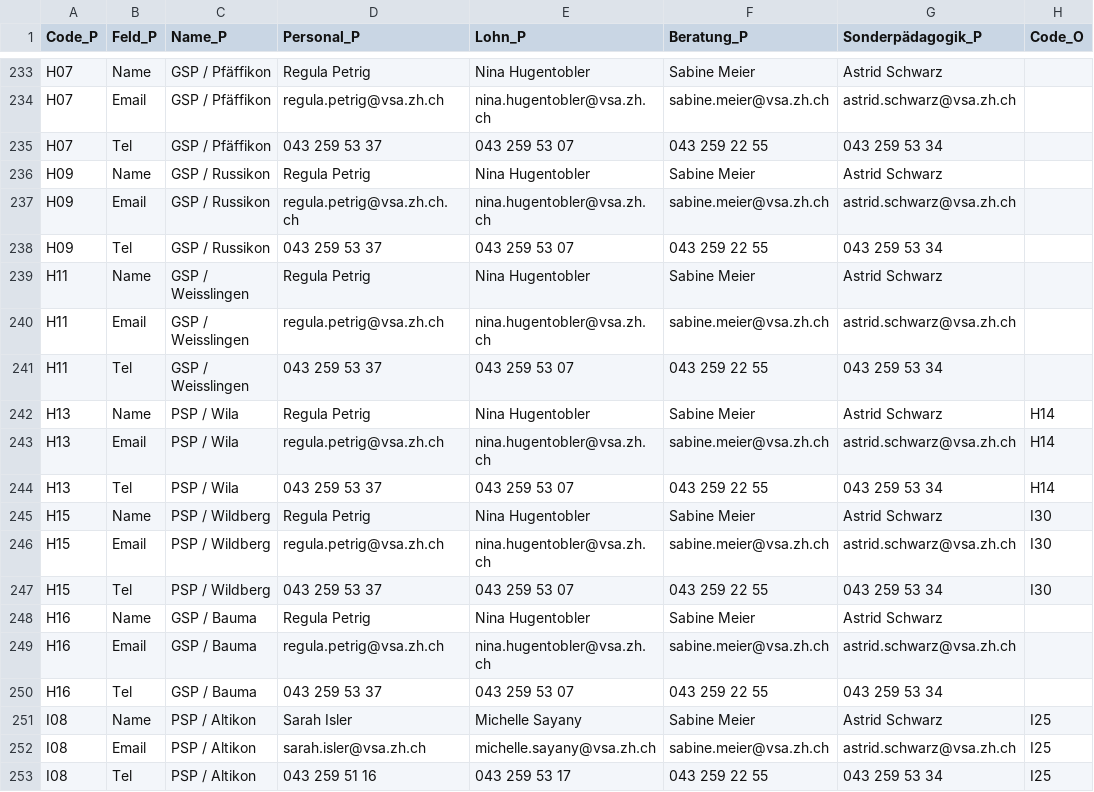
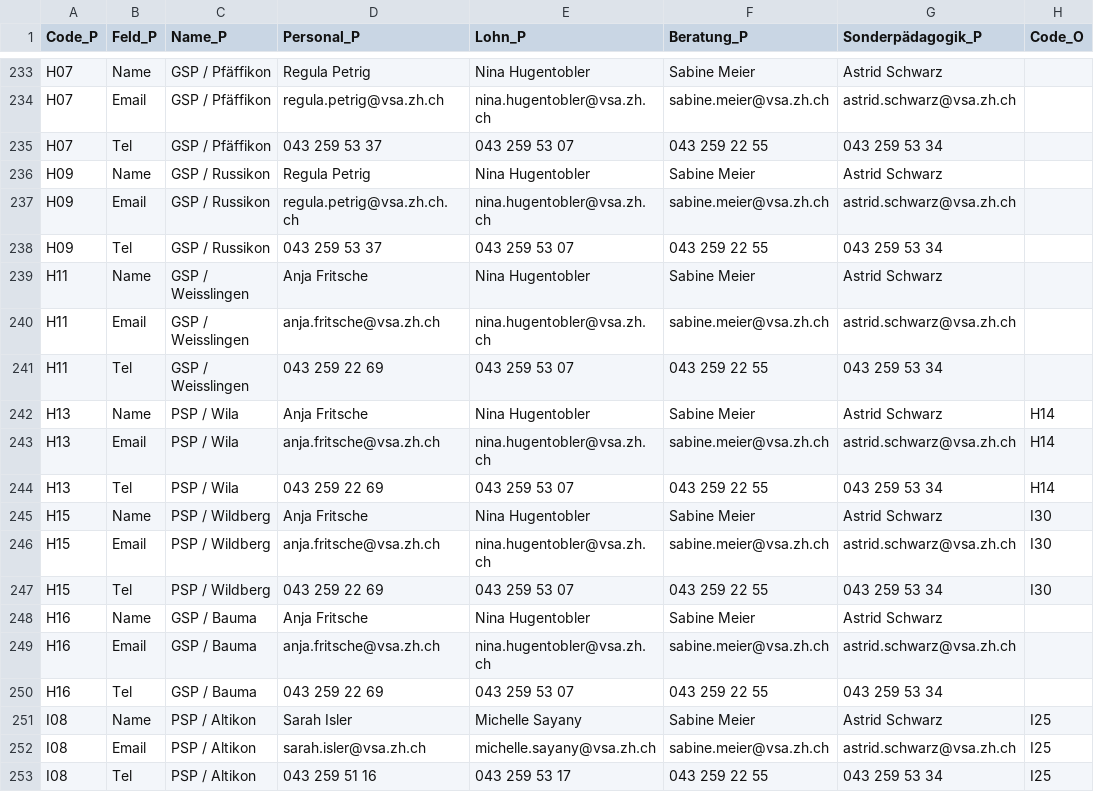
Before and after one commit to statistikZH/Visualisierung_VSAKarte, a CSV file: Data/VSA_Kantonskarte.csv, drawn as a sheet; only a part is shown, gaps mark what is left out; the diff names each change by its address in the sheet, - before the commit and + after, or states it on an @@ line.

Commit message:
Update VSA_Kantonskarte.csv

```diff
--- a/Data/VSA_Kantonskarte.csv
+++ b/Data/VSA_Kantonskarte.csv
-D239 (Personal_P): Regula Petrig
+D239 (Personal_P): Anja Fritsche
-D240 (Personal_P): regula.petrig@vsa.zh.ch
+D240 (Personal_P): anja.fritsche@vsa.zh.ch
-D241 (Personal_P): 043 259 53 37
+D241 (Personal_P): 043 259 22 69
-D242 (Personal_P): Regula Petrig
+D242 (Personal_P): Anja Fritsche
-D243 (Personal_P): regula.petrig@vsa.zh.ch
+D243 (Personal_P): anja.fritsche@vsa.zh.ch
-D244 (Personal_P): 043 259 53 37
+D244 (Personal_P): 043 259 22 69
-D245 (Personal_P): Regula Petrig
+D245 (Personal_P): Anja Fritsche
-D246 (Personal_P): regula.petrig@vsa.zh.ch
+D246 (Personal_P): anja.fritsche@vsa.zh.ch
-D247 (Personal_P): 043 259 53 37
+D247 (Personal_P): 043 259 22 69
-D248 (Personal_P): Regula Petrig
+D248 (Personal_P): Anja Fritsche
-D249 (Personal_P): regula.petrig@vsa.zh.ch
+D249 (Personal_P): anja.fritsche@vsa.zh.ch
-D250 (Personal_P): 043 259 53 37
+D250 (Personal_P): 043 259 22 69
```
